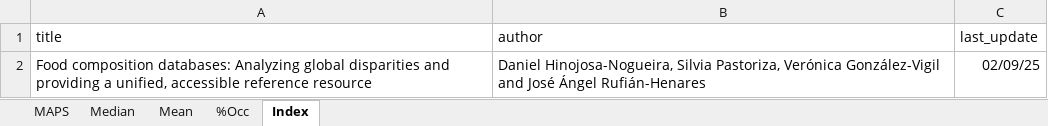
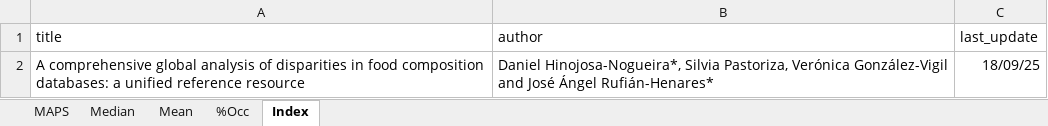
Before and after one commit to DHinojosa-Nogueira/GFCDB, an Excel workbook: data/Data.xlsx, sheet Index, drawn as a sheet; values as stored, in another font and other column widths than the file's, no borders; the diff names each change by its address in the sheet, - before the commit and + after, or states it on an @@ line.

Commit message:
Add files via upload
Signed-off-by: Daniel Hinojosa-Nogueira <90820609+DHinojosa-Nogueira@users.noreply.github.com>

```diff
--- a/data/Data.xlsx (sheet Index)
+++ b/data/Data.xlsx (sheet Index)
-A2 (title): Food composition databases: Analyzing global disparities and providing a unified, accessible reference resource
+A2 (title): A comprehensive global analysis of disparities in food composition databases: a unified reference resource
-B2 (author): Daniel Hinojosa-Nogueira, Silvia Pastoriza, Verónica González-Vigil and José Ángel Rufián-Henares
+B2 (author): Daniel Hinojosa-Nogueira*, Silvia Pastoriza, Verónica González-Vigil and José Ángel Rufián-Henares*
-C2 (last_update): 02/09/25
+C2 (last_update): 18/09/25
```
